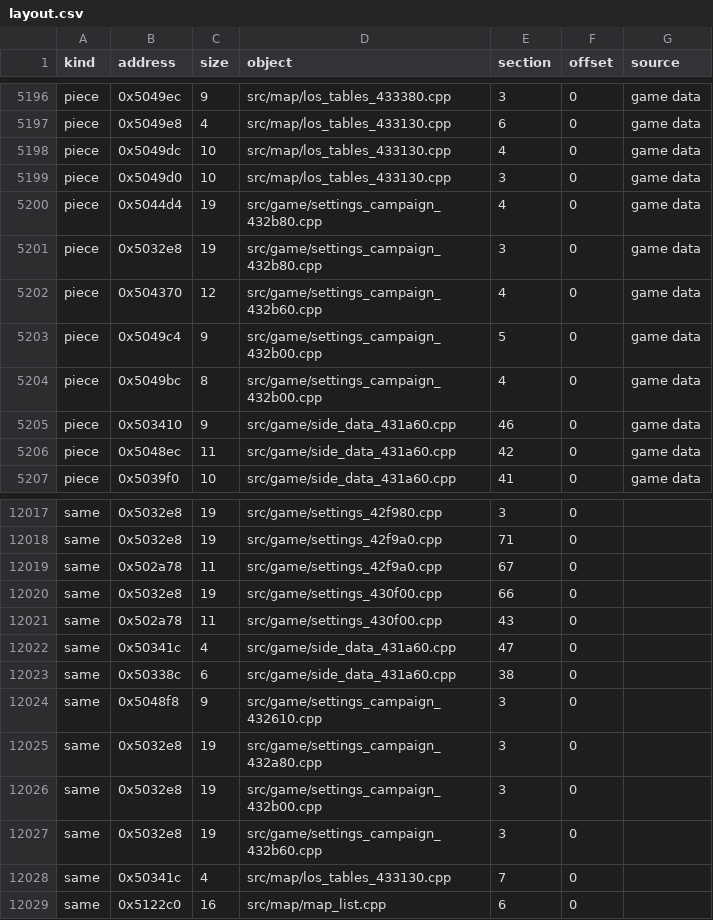
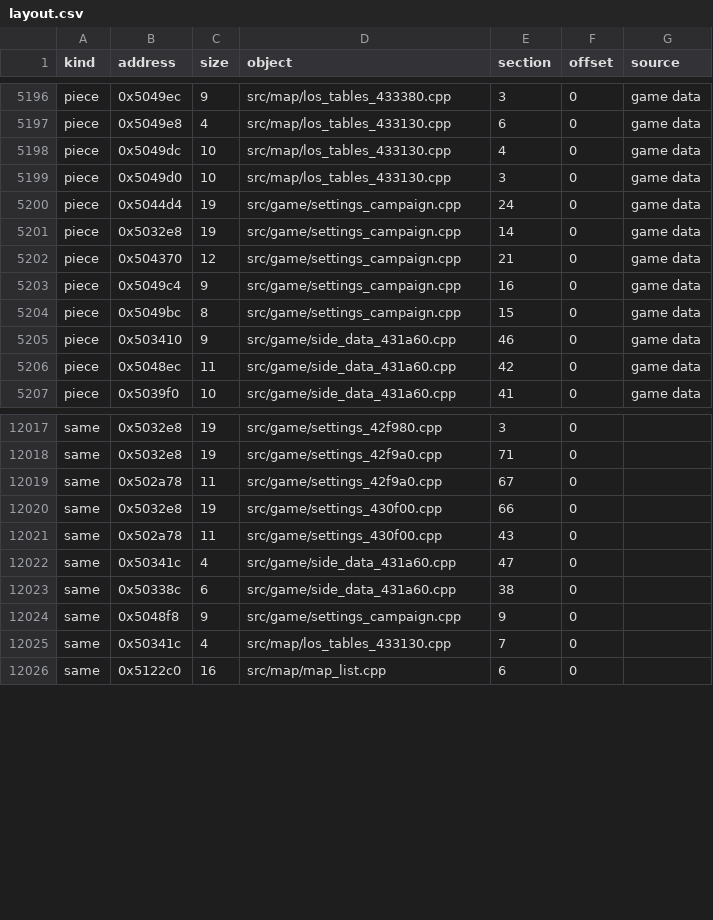
Before and after one commit to HectorBailey/byte-tactics, a CSV file: data/layout.csv, drawn as a sheet; only a part is shown, gaps mark what is left out.

Commit message:
Refactor: Gather the settings_campaign module into one file
One HapiBank (4 bytes; the 0x100-byte buffer is a local) and one Game with the
four views' fields; MissionConditions holds both of its methods. All nine
match on the merged first attempt.

Every check passes: 3,267 of 3,267 matched, the shipped MD5 with and without
the original, every file where data/modules.csv puts it.

```diff
--- a/data/layout.csv
+++ b/data/layout.csv
@@ -5199,7 +5199,7 @@ piece,0x5049dc,10,src/map/los_tables_433130.cpp,4,0,game data
 piece,0x5049d0,10,src/map/los_tables_433130.cpp,3,0,game data
-piece,0x5044d4,19,src/game/settings_campaign_432b80.cpp,4,0,game data
-piece,0x5032e8,19,src/game/settings_campaign_432b80.cpp,3,0,game data
-piece,0x504370,12,src/game/settings_campaign_432b60.cpp,4,0,game data
-piece,0x5049c4,9,src/game/settings_campaign_432b00.cpp,5,0,game data
-piece,0x5049bc,8,src/game/settings_campaign_432b00.cpp,4,0,game data
+piece,0x5044d4,19,src/game/settings_campaign.cpp,24,0,game data
+piece,0x5032e8,19,src/game/settings_campaign.cpp,14,0,game data
+piece,0x504370,12,src/game/settings_campaign.cpp,21,0,game data
+piece,0x5049c4,9,src/game/settings_campaign.cpp,16,0,game data
+piece,0x5049bc,8,src/game/settings_campaign.cpp,15,0,game data
 piece,0x503410,9,src/game/side_data_431a60.cpp,46,0,game data
@@ -12023,6 +12023,3 @@ same,0x50341c,4,src/game/side_data_431a60.cpp,47,0,
 same,0x50338c,6,src/game/side_data_431a60.cpp,38,0,
-same,0x5048f8,9,src/game/settings_campaign_432610.cpp,3,0,
-same,0x5032e8,19,src/game/settings_campaign_432a80.cpp,3,0,
-same,0x5032e8,19,src/game/settings_campaign_432b00.cpp,3,0,
-same,0x5032e8,19,src/game/settings_campaign_432b60.cpp,3,0,
+same,0x5048f8,9,src/game/settings_campaign.cpp,9,0,
 same,0x50341c,4,src/map/los_tables_433130.cpp,7,0,
```
Also changed, not shown: data/globals.csv, data/progress.csv, 10 other files.
